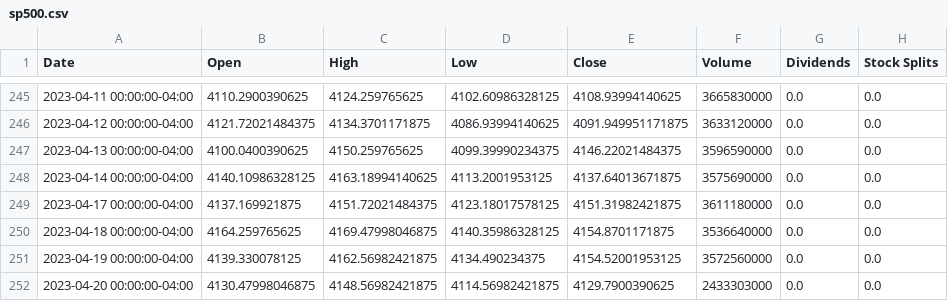
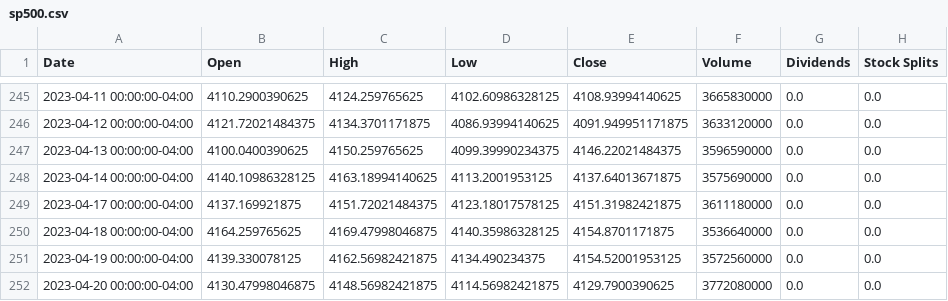
Before and after one commit to Ariel010/Cripto-Gold, a CSV file: sp500.csv, drawn as a sheet; only a part is shown, gaps mark what is left out.

```diff
--- a/sp500.csv
+++ b/sp500.csv
@@ -251,2 +251,2 @@ Date,Open,High,Low,Close,Volume,Dividends,Stock Splits
 2023-04-19 00:00:00-04:00,4139.330078125,4162.56982421875,4134.490234375,4154.52001953125,3572560000,0.0,0.0
-2023-04-20 00:00:00-04:00,4130.47998046875,4148.56982421875,4114.56982421875,4129.7900390625,2433303000,0.0,0.0
+2023-04-20 00:00:00-04:00,4130.47998046875,4148.56982421875,4114.56982421875,4129.7900390625,3772080000,0.0,0.0
```
Also changed, not shown: 2 other files.
